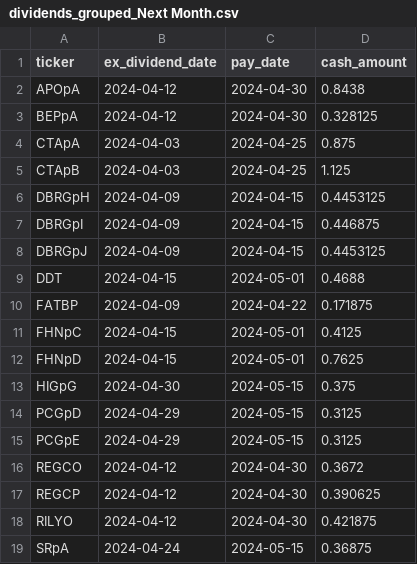
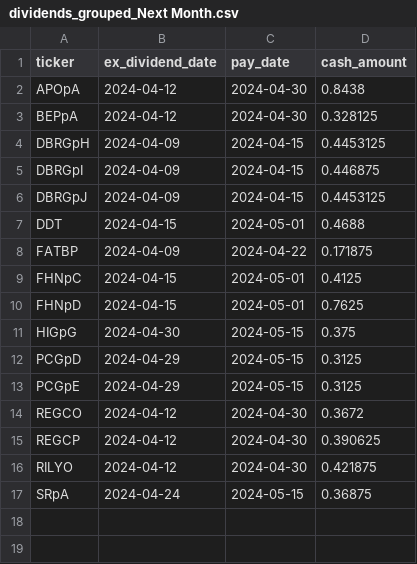
Before and after one commit to arraykov/Dashboard, a CSV file: src/files/dividends_grouped_Next Month.csv, drawn as a sheet.

```diff
--- a/src/files/dividends_grouped_Next Month.csv
+++ b/src/files/dividends_grouped_Next Month.csv
@@ -3,4 +3,2 @@ APOpA,2024-04-12,2024-04-30,0.8438
 BEPpA,2024-04-12,2024-04-30,0.328125
-CTApA,2024-04-03,2024-04-25,0.875
-CTApB,2024-04-03,2024-04-25,1.125
 DBRGpH,2024-04-09,2024-04-15,0.4453125
```
Also changed, not shown: src/files/earnings.csv, 3 other files.
